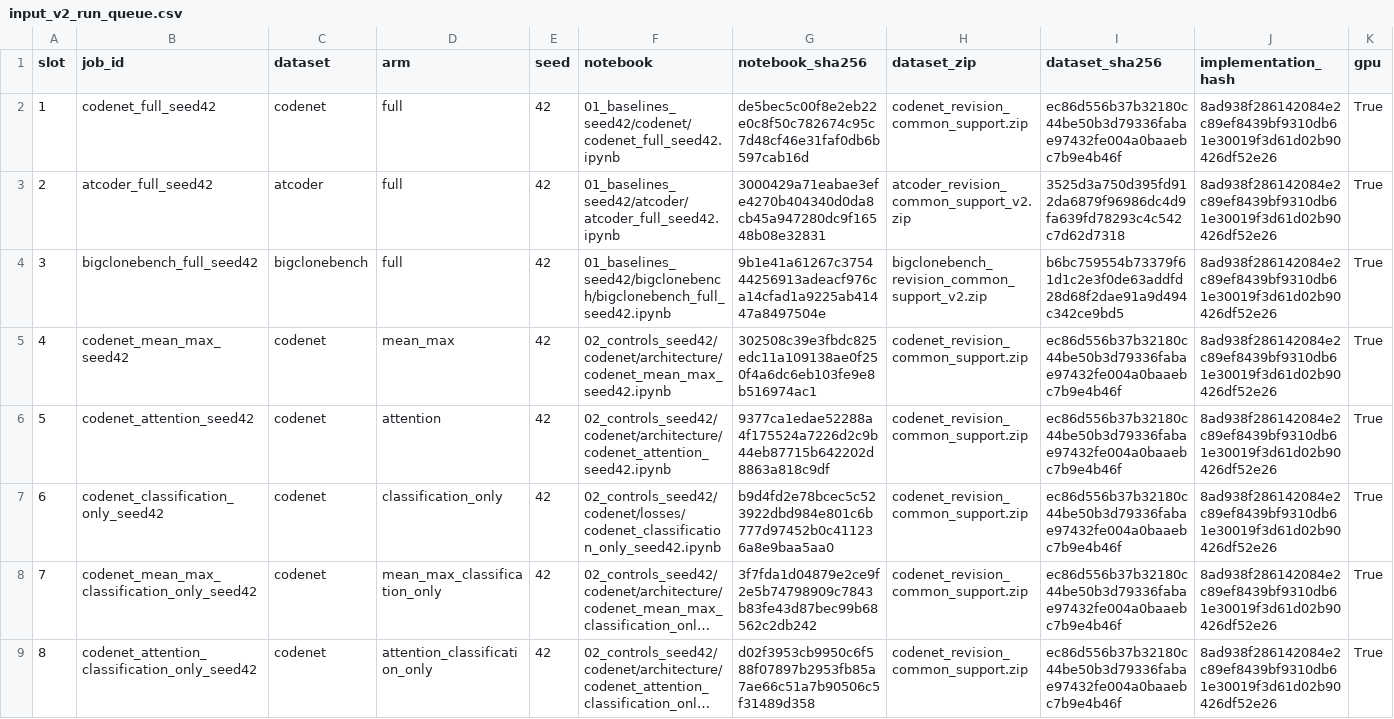
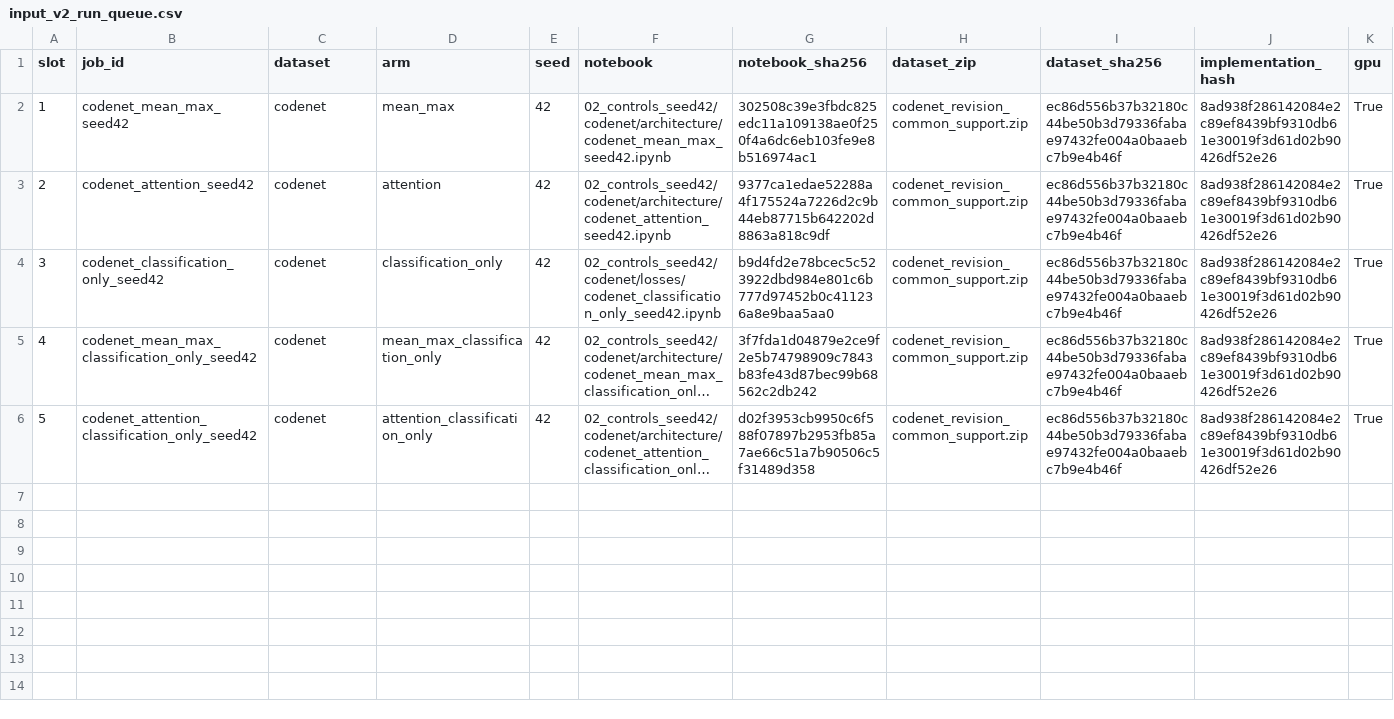
Before and after one commit to Knowledge4Software/Spectral-Software, a CSV file: revision/queues/input_v2_run_queue.csv, drawn as a sheet; only a part is shown; long unchanged cells end in …; removed rows and columns are numbered as before the commit, all else as after; rows hold the shown columns only; the diff names each change by its address in the sheet, - before the commit and + after, or states it on an @@ line.

Commit message:
Verify corrected SPECTRA results and exclude completed full runs

```diff
--- a/revision/queues/input_v2_run_queue.csv
+++ b/revision/queues/input_v2_run_queue.csv
-row 2: 1 | codenet_full_seed42 | codenet | full | 42 | 01_baselines_seed42/codenet/codenet_full_seed42.ipynb | de5bec5c00f8e2eb22e0c8f50c782674c95c7d48cf46e31faf0db6b597cab16d | codenet_revision_common_support.zip | ec86d556b37b32180c44be50b3d79336fabae97432fe004a0baaebc7b9e4b46f | 8ad938f286142084e2c89ef8439bf9310db61e30019f3d61d02b90426df52e26 | True
-row 3: 2 | atcoder_full_seed42 | atcoder | full | 42 | 01_baselines_seed42/atcoder/atcoder_full_seed42.ipynb | 3000429a71eabae3efe4270b404340d0da8cb45a947280dc9f16548b08e32831 | atcoder_revision_common_support_v2.zip | 3525d3a750d395fd912da6879f96986dc4d9fa639fd78293c4c542c7d62d7318 | 8ad938f286142084e2c89ef8439bf9310db61e30019f3d61d02b90426df52e26 | True
-row 4: 3 | bigclonebench_full_seed42 | bigclonebench | full | 42 | 01_baselines_seed42/bigclonebench/bigclonebench_full_seed42.ipynb | 9b1e41a61267c375444256913adeacf976ca14cfad1a9225ab41447a8497504e | bigclonebench_revision_common_support_v2.zip | b6bc759554b73379f61d1c2e3f0de63addfd28d68f2dae91a9d494c342ce9bd5 | 8ad938f286142084e2c89ef8439bf9310db61e30019f3d61d02b90426df52e26 | True
@@ column A (slot) renumbered from row 2 down @@
```
Also changed, not shown: revision/queues/launch_24.csv, revision/results/run_progress.csv, 17 other files.
